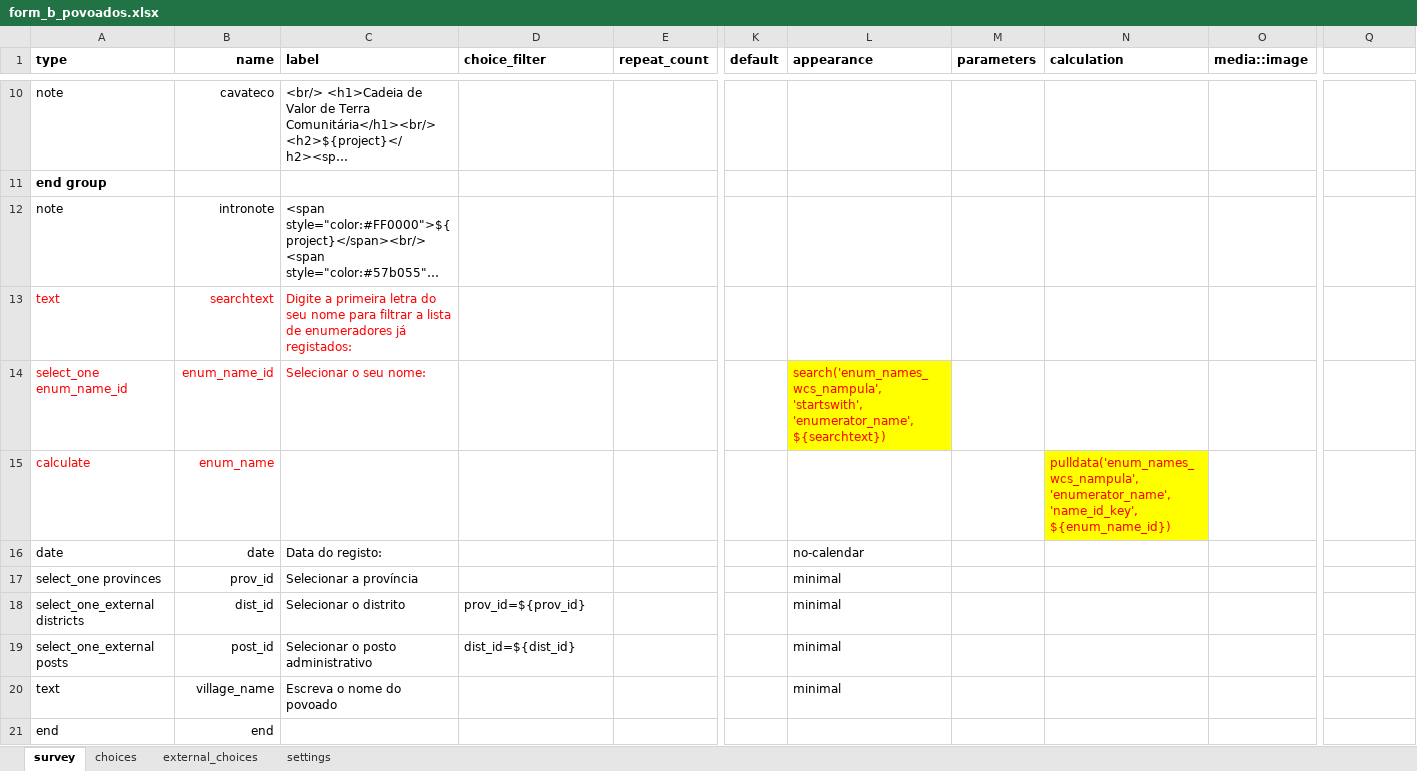
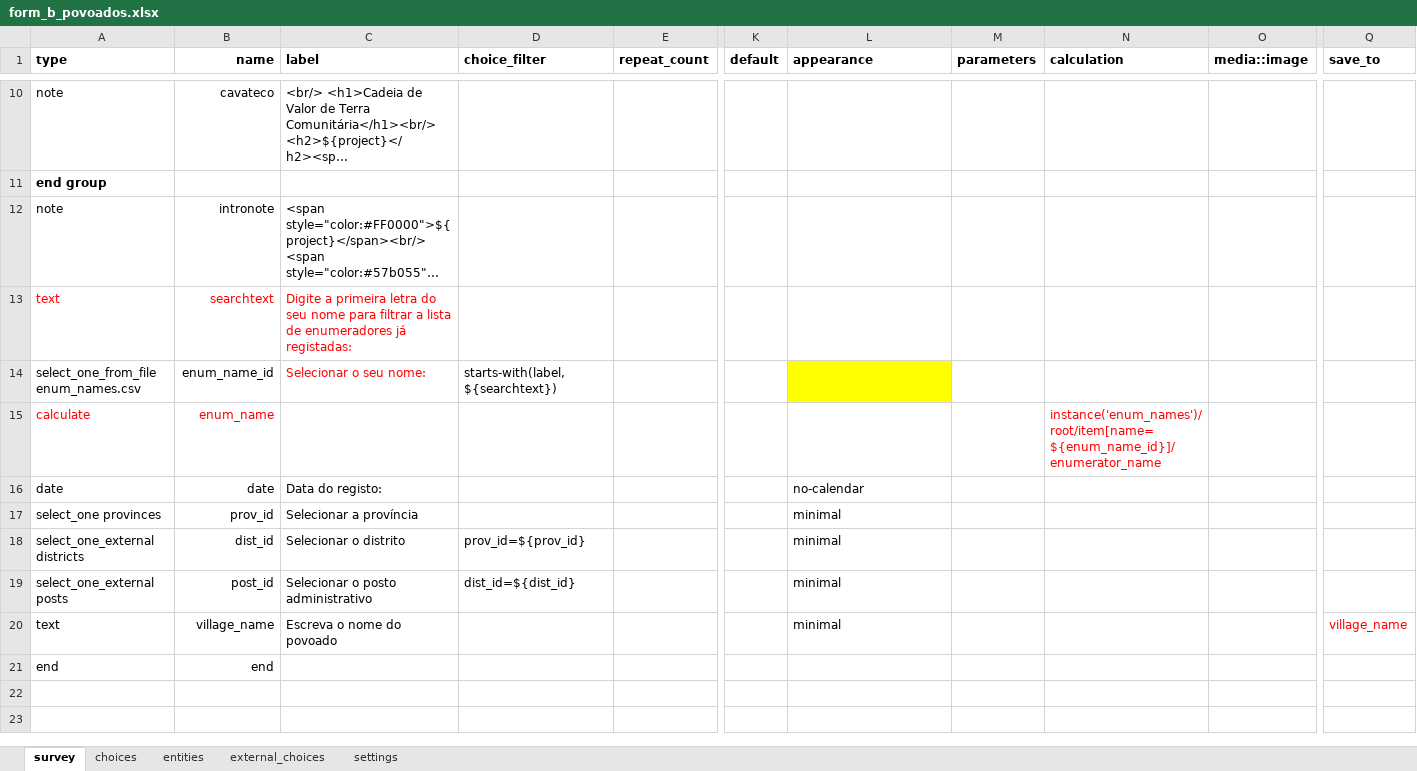
Before and after one commit to TerraFirmaMozambique/odk_forms_wcs_nampula, an Excel workbook: xlsx/CaVaTeCo/form_b_povoados.xlsx, sheet survey, drawn as a sheet; only a part is shown, gaps mark what is left out; long unchanged cells end in …; values as stored, in another font and other column widths than the file's, no borders; the diff names each change by its address in the sheet, - before the commit and + after, or states it on an @@ line.

```diff
--- a/xlsx/CaVaTeCo/form_b_povoados.xlsx (sheet survey)
+++ b/xlsx/CaVaTeCo/form_b_povoados.xlsx (sheet survey)
+sheet tab: entities
-Q1: (empty)
+Q1: save_to
-C13 (label): …enumeradores já registados:
+C13 (label): …enumeradores já registadas:
-A14 (type): select_one enum_name_id
+A14 (type): select_one_from_file enum_names.csv
-A14:B14 text colour: #FF0000
+A14:B14 text colour: black
-D14 (choice_filter): (empty)
+D14 (choice_filter): starts-with(label,${searchtext})
-L14 (appearance): search('enum_names_wcs_nampula', 'startswith', 'enumerator_name', ${searchtext})
+L14 (appearance): (empty)
-N15 (calculation): pulldata('enum_names_wcs_nampula', 'enumerator_name', 'name_id_key', ${enum_name_id})
+N15 (calculation): instance('enum_names')/root/item[name=${enum_name_id}]/enumerator_name
-N15 fill: #FFFF00
+N15 fill: none
-Q20 (save_to): (empty)
+Q20 (save_to): village_name
```
Also changed, not shown: sheet choices, sheet settings, xlsx/CaVaTeCo/form_1_enumeradores.xlsx, xlsx/CaVaTeCo/form_c_limites.xlsx, 25 other files.
